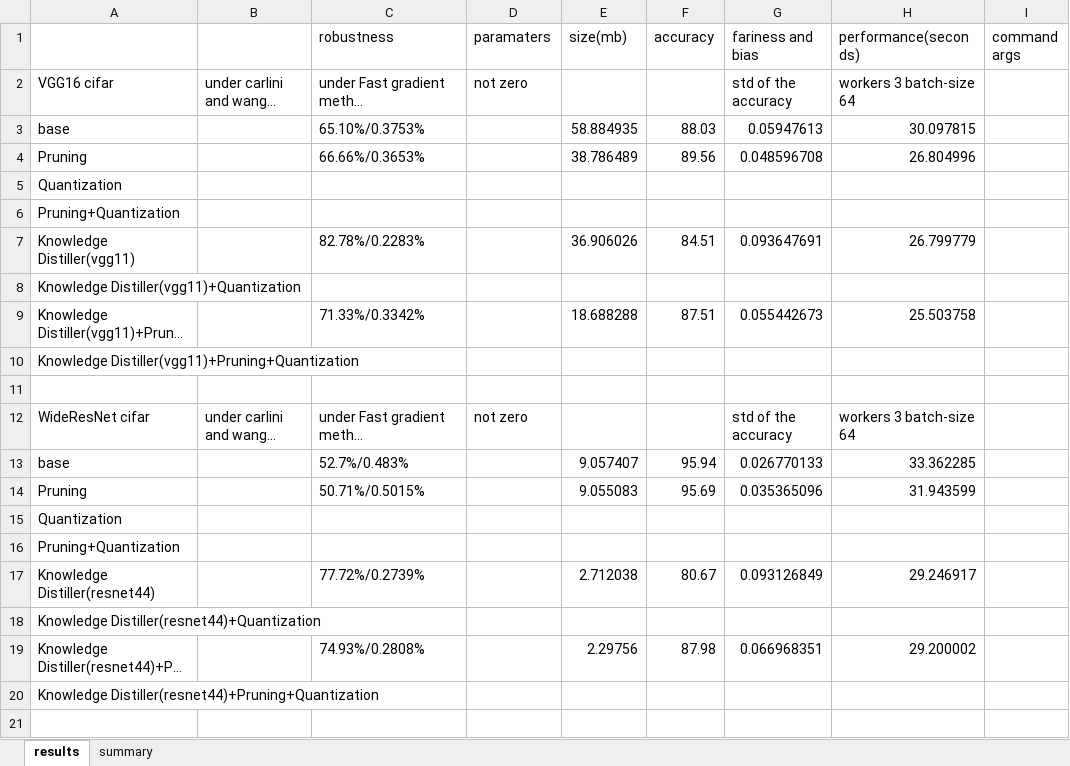
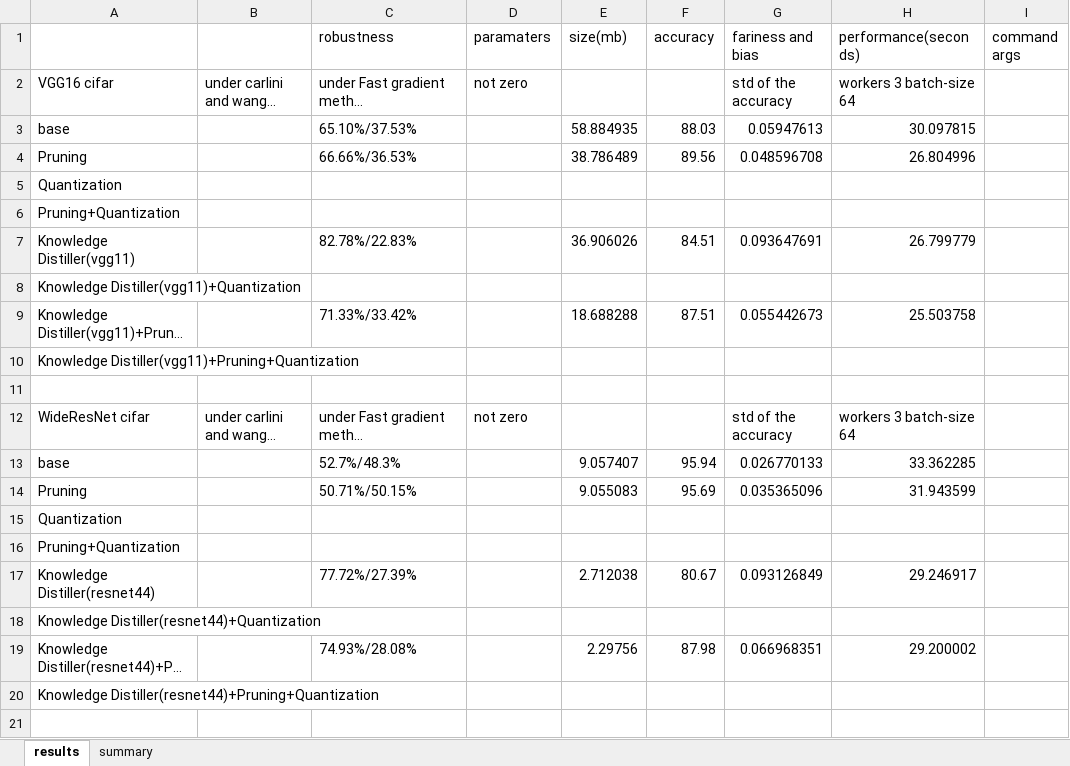
Before and after one commit to Flamexmt/evaluate-project, an Excel workbook: compression-result.xlsx, sheet results, drawn as a sheet; only a part is shown; long unchanged cells end in …; values as stored, in another font and other column widths than the file's, no borders; the diff covers the shown part only; the diff names each change by its address in the sheet, - before the commit and + after, or states it on an @@ line.

```diff
--- a/compression-result.xlsx (sheet results)
+++ b/compression-result.xlsx (sheet results)
-C3 (robustness): 65.10%/0.3753%
+C3 (robustness): 65.10%/37.53%
-C4 (robustness): 66.66%/0.3653%
+C4 (robustness): 66.66%/36.53%
-C7 (robustness): 82.78%/0.2283%
+C7 (robustness): 82.78%/22.83%
-C9 (robustness): 71.33%/0.3342%
+C9 (robustness): 71.33%/33.42%
-C13 (robustness): 52.7%/0.483%
+C13 (robustness): 52.7%/48.3%
-C14 (robustness): 50.71%/0.5015%
+C14 (robustness): 50.71%/50.15%
-C17 (robustness): 77.72%/0.2739%
+C17 (robustness): 77.72%/27.39%
-C19 (robustness): 74.93%/0.2808%
+C19 (robustness): 74.93%/28.08%
```
Also changed, not shown: 7 edited cells elsewhere in this sheet, 1 other file.
